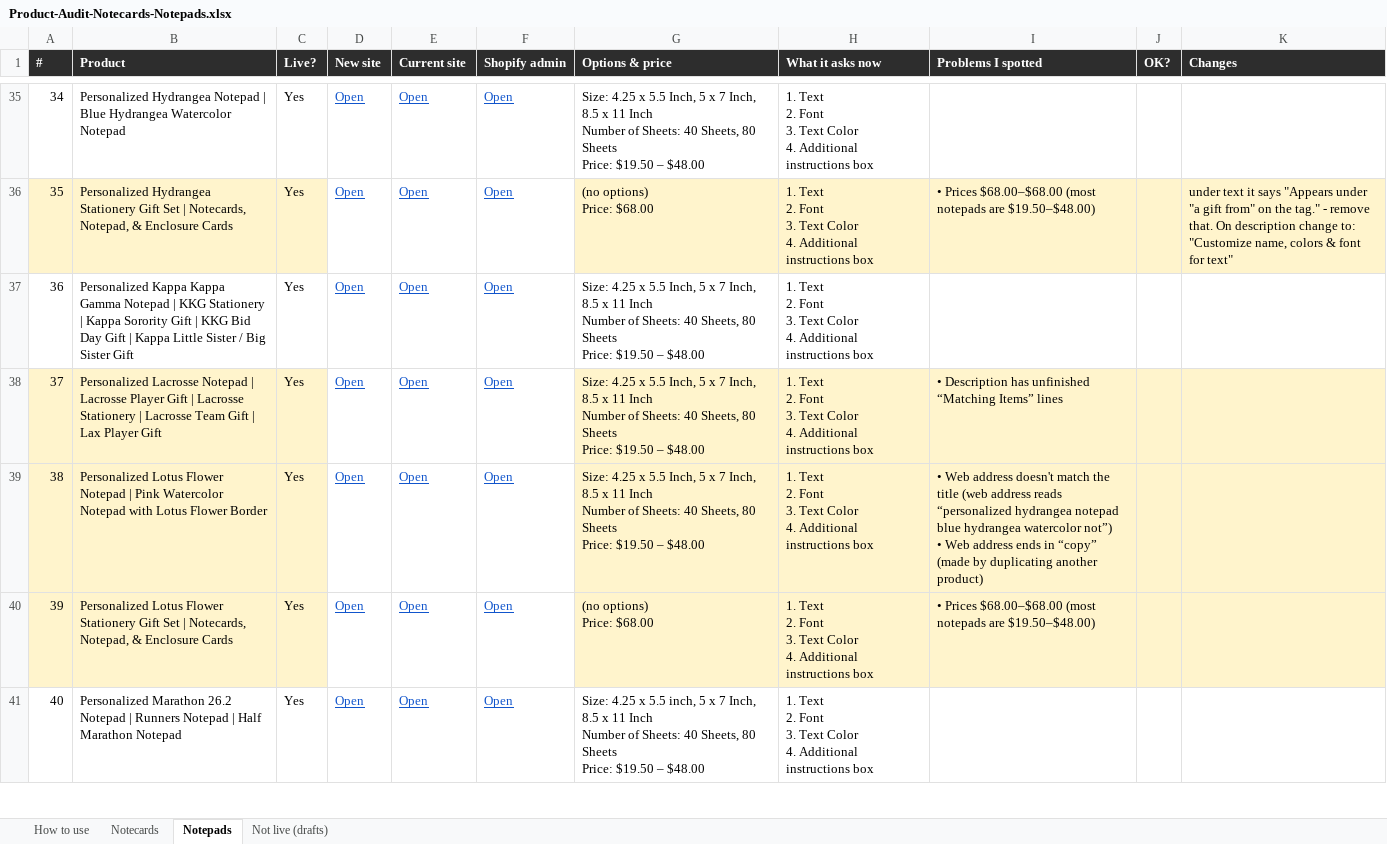
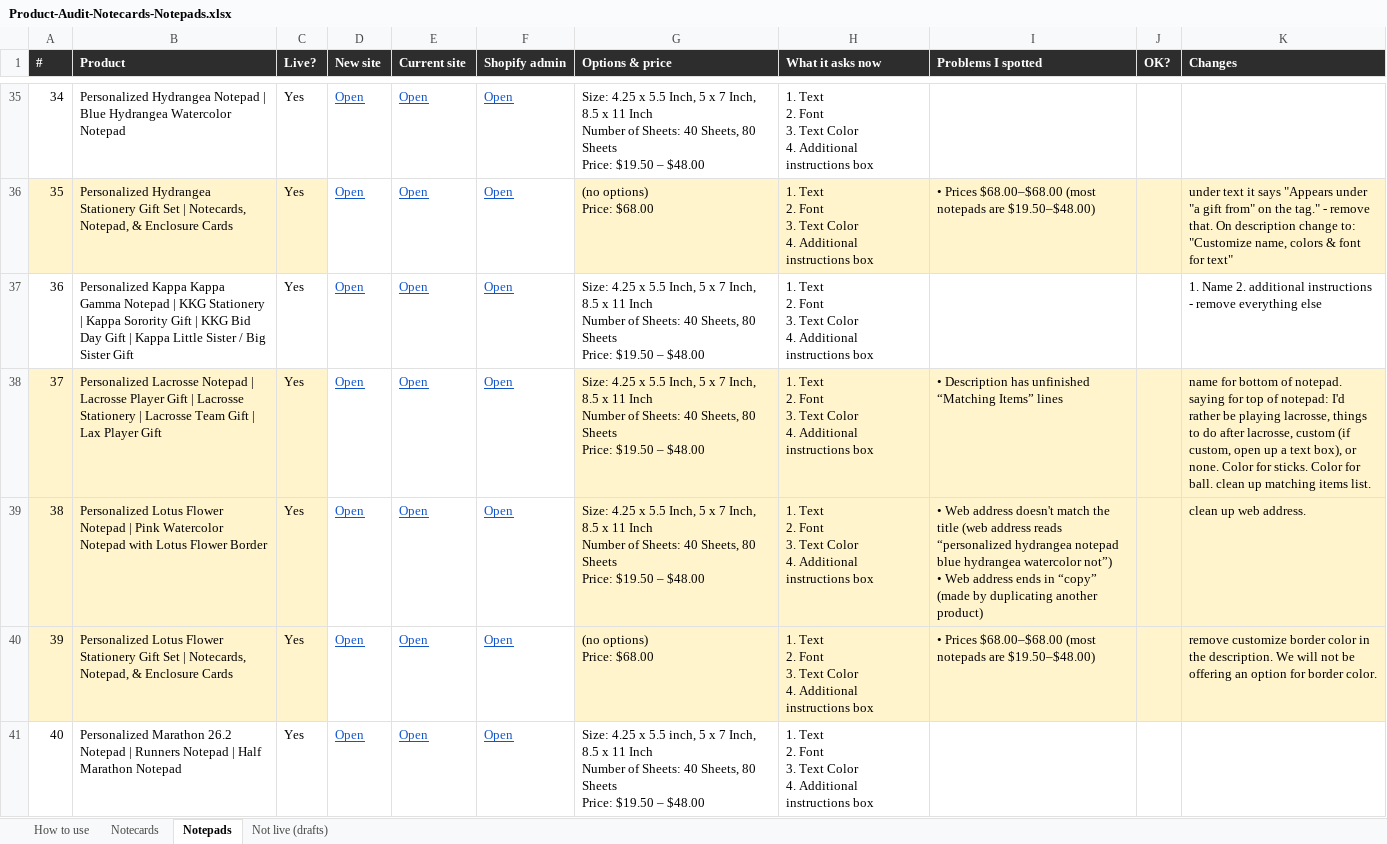
Before and after one commit to DCMaker56/winsome-life-hydrogen, an Excel workbook: docs/Product-Audit-Notecards-Notepads.xlsx, sheet Notepads, drawn as a sheet; only a part is shown, gaps mark what is left out; values as stored, in another font and other column widths than the file's, no borders; the diff covers the shown part only; the diff names each change by its address in the sheet, - before the commit and + after, or states it on an @@ line.

```diff
--- a/docs/Product-Audit-Notecards-Notepads.xlsx (sheet Notepads)
+++ b/docs/Product-Audit-Notecards-Notepads.xlsx (sheet Notepads)
-K37 (Changes): (empty)
+K37 (Changes): 1. Name 2. additional instructions - remove everything else
-K38 (Changes): (empty)
+K38 (Changes): name for bottom of notepad. saying for top of notepad: I'd rather be playing lacrosse, things to do after lacrosse, custom (if custom, open up a text box), or none. Color for sticks. Color for ball. clean up matching items list.
-K39 (Changes): (empty)
+K39 (Changes): clean up web address.
-K40 (Changes): (empty)
+K40 (Changes): remove customize border color in the description. We will not be offering an option for border color.
```
Also changed, not shown: 3 edited cells elsewhere in this sheet.
